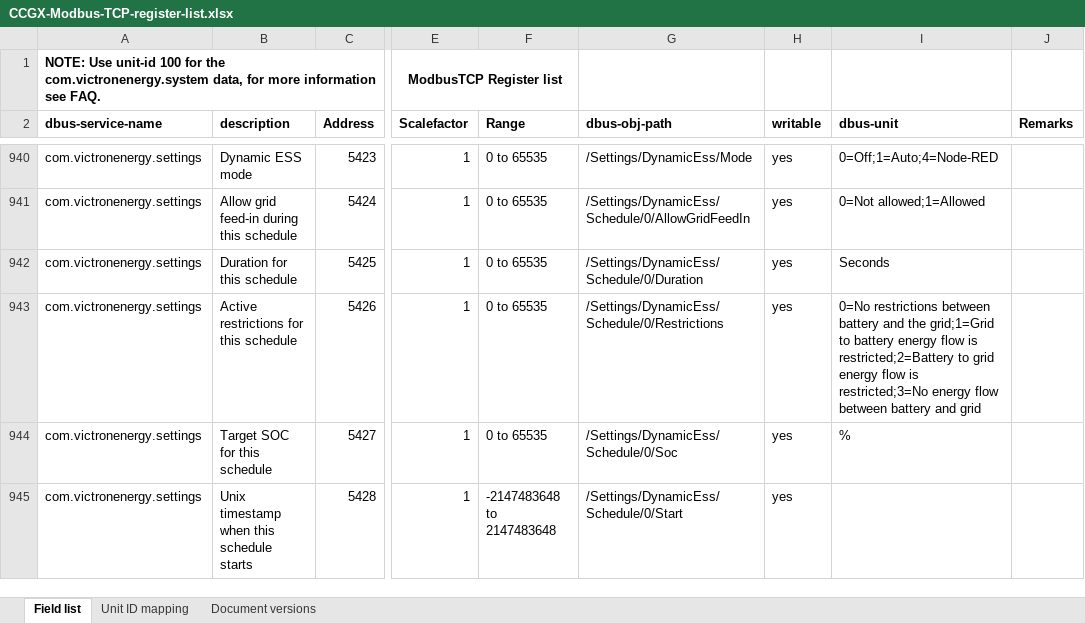
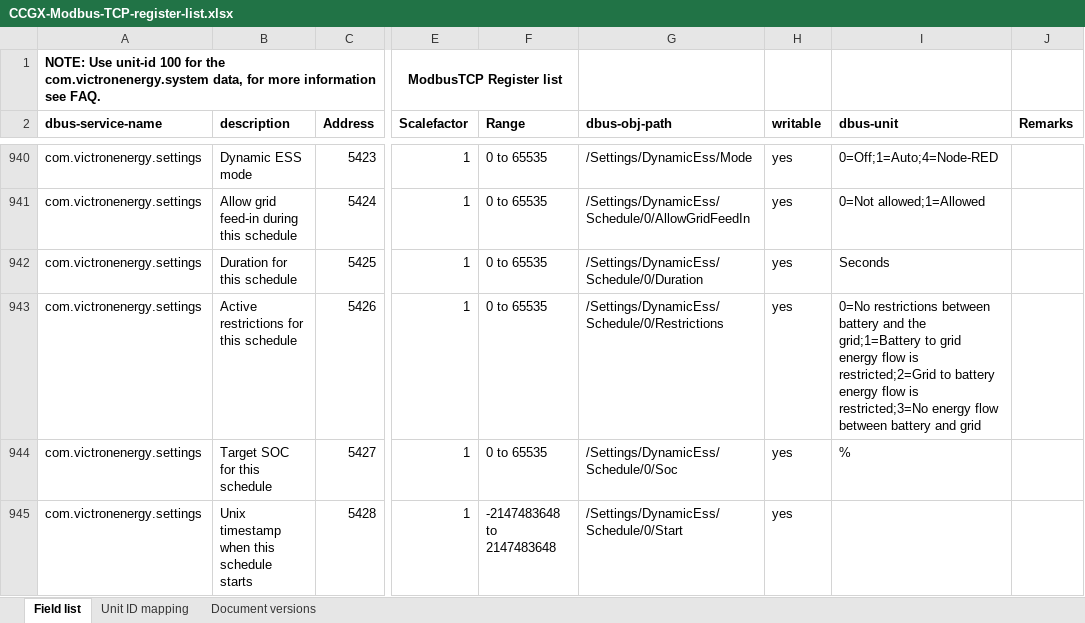
Before and after one commit to victronenergy/dbus_modbustcp, an Excel workbook: CCGX-Modbus-TCP-register-list.xlsx, sheet Field list, drawn as a sheet; only a part is shown, gaps mark what is left out; values as stored, in another font and other column widths than the file's, no borders; the diff names each change by its address in the sheet, - before the commit and + after, or states it on an @@ line.

```diff
--- a/CCGX-Modbus-TCP-register-list.xlsx (sheet Field list)
+++ b/CCGX-Modbus-TCP-register-list.xlsx (sheet Field list)
-I943 (dbus-unit): …and the grid;1=Grid to battery energy flow is restricted;2=Battery to grid energy flow…
+I943 (dbus-unit): …and the grid;1=Battery to grid energy flow is restricted;2=Grid to battery energy flow…
```
Also changed, not shown: 1 other file.
